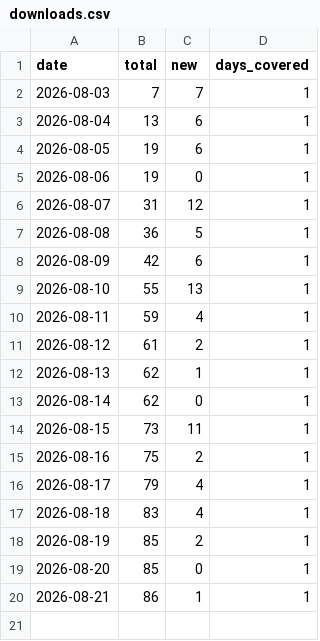
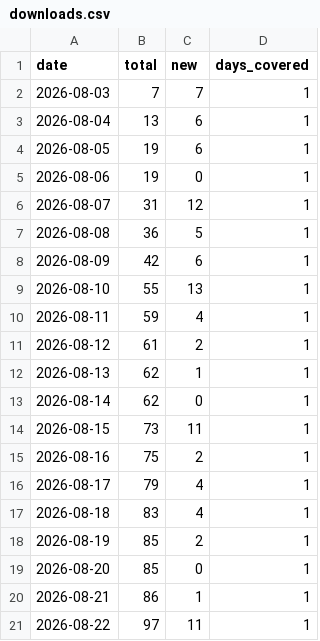
Before and after one commit to princeharshan/grapha-site, a CSV file: data/downloads.csv, drawn as a sheet; the diff names each change by its address in the sheet, - before the commit and + after, or states it on an @@ line.

```diff
--- a/data/downloads.csv
+++ b/data/downloads.csv
+row 21: 2026-08-22 | 97 | 11 | 1
```
